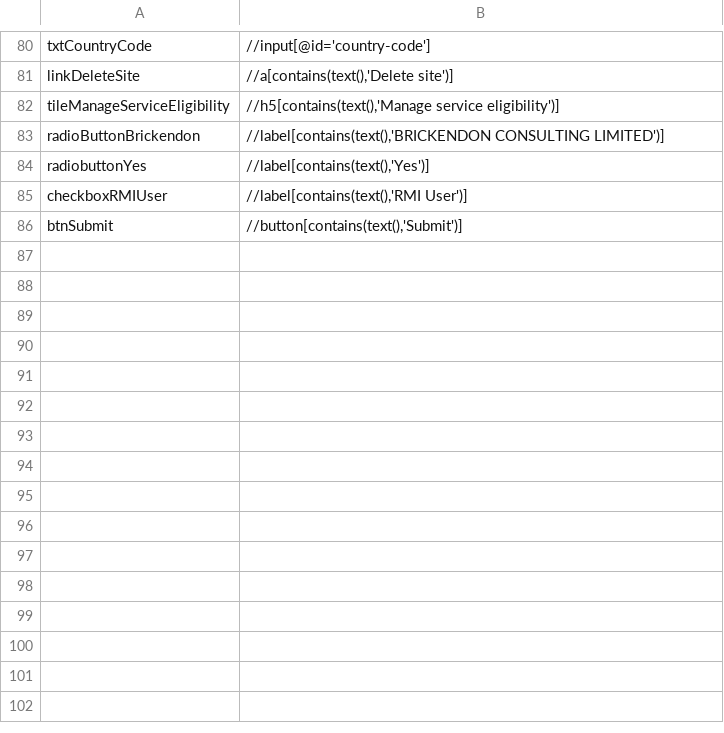
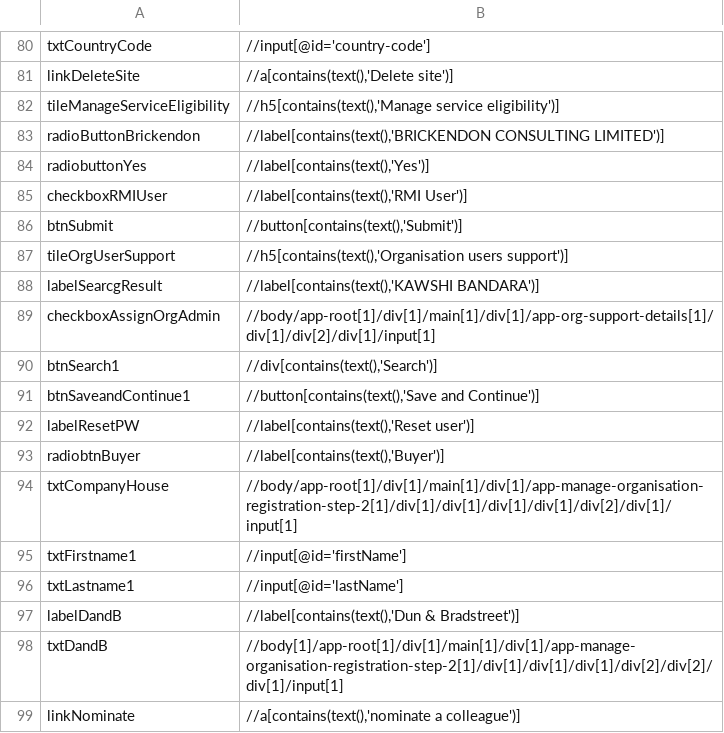
Before and after one commit to RubanPrasath-bc/sso-test, a CSV file: CCS_UI_Automation/CCS.UITests.Data/PageElements.csv, drawn as a sheet; only a part is shown, gaps mark what is left out; the diff names each change by its address in the sheet, - before the commit and + after, or states it on an @@ line.

Commit message:
Including Org User support and Org Registration automation scripts

```diff
--- a/CCS_UI_Automation/CCS.UITests.Data/PageElements.csv
+++ b/CCS_UI_Automation/CCS.UITests.Data/PageElements.csv
+row 87: tileOrgUserSupport | //h5[contains(text(),'Organisation users support')]
+row 88: labelSearcgResult | //label[contains(text(),'KAWSHI BANDARA')]
+row 89: checkboxAssignOrgAdmin | //body/app-root[1]/div[1]/main[1]/div[1]/app-org-support-details[1]/div[1]/div[2]/div[1]/input[1]
+row 90: btnSearch1 | //div[contains(text(),'Search')]
+row 91: btnSaveandContinue1 | //button[contains(text(),'Save and Continue')]
+row 92: labelResetPW | //label[contains(text(),'Reset user')]
+row 93: radiobtnBuyer | //label[contains(text(),'Buyer')]
+row 94: txtCompanyHouse | //body/app-root[1]/div[1]/main[1]/div[1]/app-manage-organisation-registration-step-2[1]/div[1]/div[1]/div[1]/div[1]/div[2]/div[1]/input[1]
+row 95: txtFirstname1 | //input[@id='firstName']
+row 96: txtLastname1 | //input[@id='lastName']
+row 97: labelDandB | //label[contains(text(),'Dun & Bradstreet')]
+row 98: txtDandB | //body[1]/app-root[1]/div[1]/main[1]/div[1]/app-manage-organisation-registration-step-2[1]/div[1]/div[1]/div[1]/div[2]/div[2]/div[1]/input[1]
+row 99: linkNominate | //a[contains(text(),'nominate a colleague')]
```
Also changed, not shown: 12 other files.
